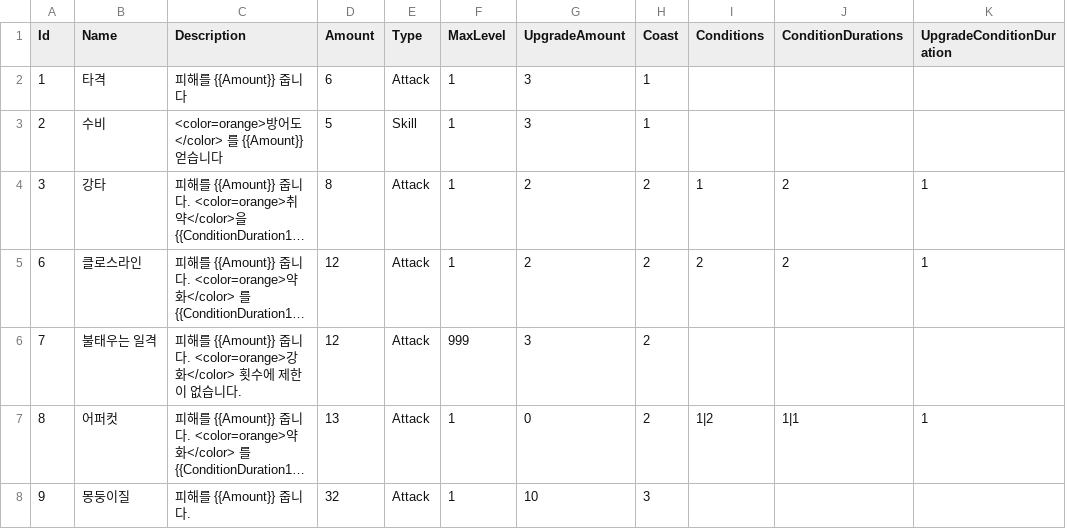
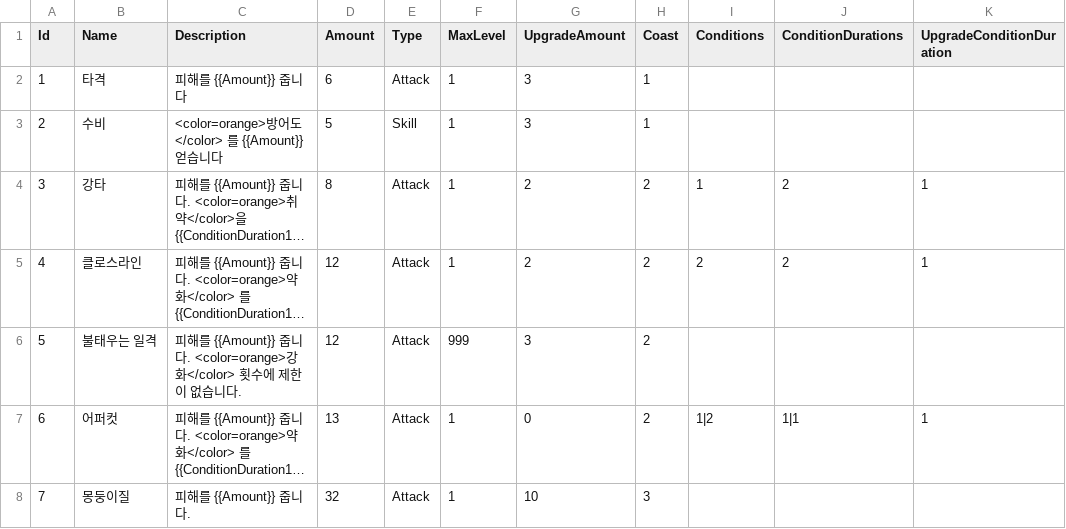
Before and after one commit to dudwo1830/Trinity, a CSV file: Assets/StreamingAssets/Tables/CardTable.csv, drawn as a sheet; only a part is shown; long unchanged cells end in …; the diff names each change by its address in the sheet, - before the commit and + after, or states it on an @@ line.

```diff
--- a/Assets/StreamingAssets/Tables/CardTable.csv
+++ b/Assets/StreamingAssets/Tables/CardTable.csv
-A5 (Id): 6
+A5 (Id): 4
-A6 (Id): 7
+A6 (Id): 5
-A7 (Id): 8
+A7 (Id): 6
-A8 (Id): 9
+A8 (Id): 7
```
Also changed, not shown: 14 other files.
